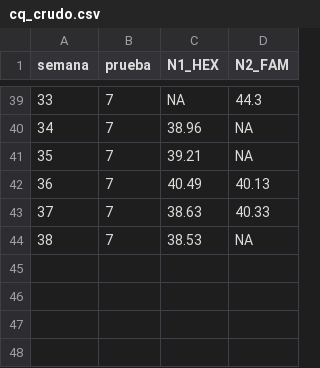
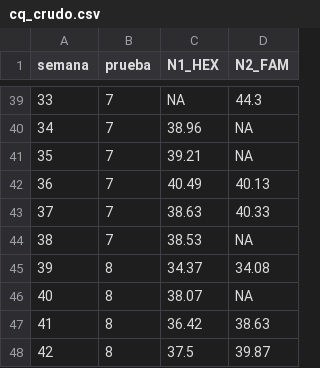
Before and after one commit to fresvel/USFQ_TFM_MB, a CSV file: Latex/assets/datos/cq_crudo.csv, drawn as a sheet; only a part is shown, gaps mark what is left out; the diff names each change by its address in the sheet, - before the commit and + after, or states it on an @@ line.

```diff
--- a/Latex/assets/datos/cq_crudo.csv
+++ b/Latex/assets/datos/cq_crudo.csv
+row 45: 39 | 8 | 34.37 | 34.08
+row 46: 40 | 8 | 38.07 | NA
+row 47: 41 | 8 | 36.42 | 38.63
+row 48: 42 | 8 | 37.5 | 39.87
```
Also changed, not shown: Latex/assets/datos/cq_sars_por_semana.csv, 13 other files.
